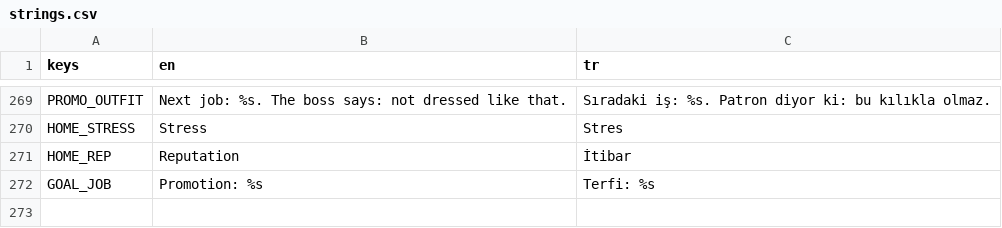
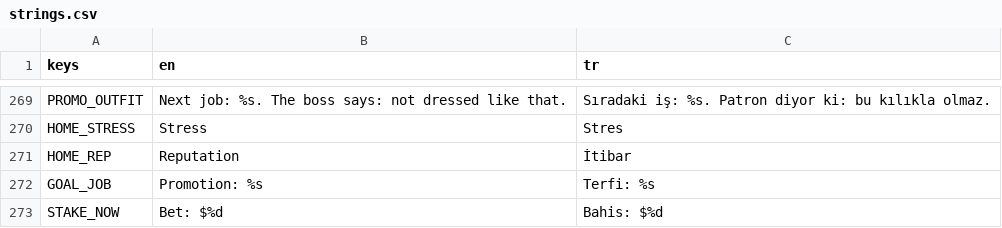
Before and after one commit to emrepreneur/gamblersimgame, a CSV file: i18n/strings.csv, drawn as a sheet; only a part is shown, gaps mark what is left out; the diff names each change by its address in the sheet, - before the commit and + after, or states it on an @@ line.

```diff
--- a/i18n/strings.csv
+++ b/i18n/strings.csv
+row 273: STAKE_NOW | Bet: $%d | Bahis: $%d
```
Also changed, not shown: 4 other files.
